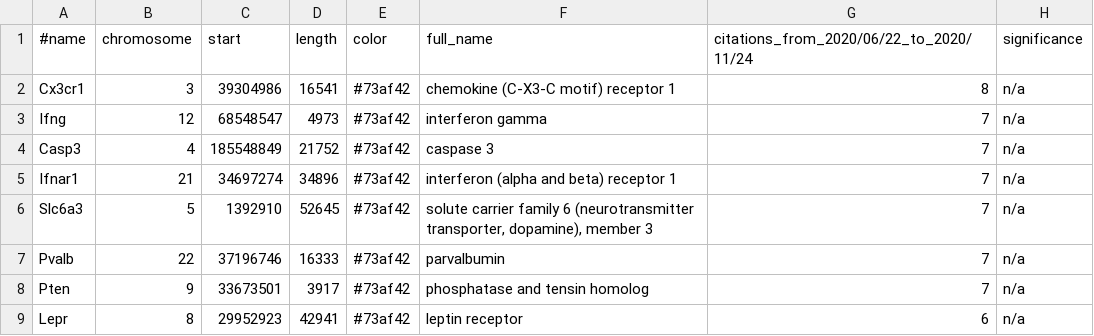
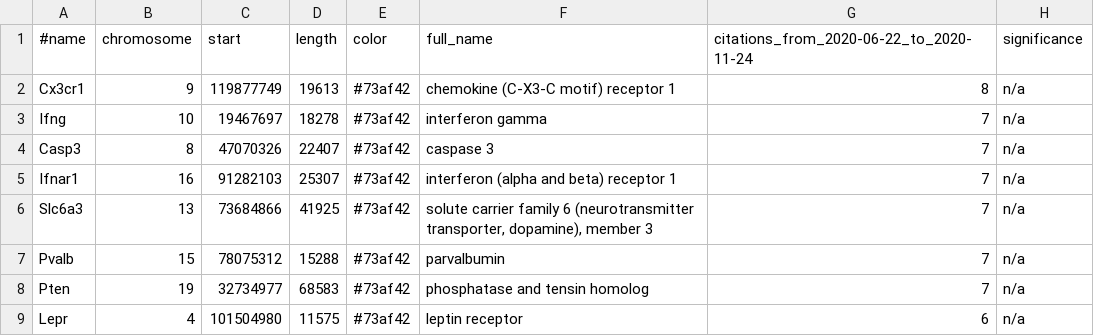
Before and after one commit to broadinstitute/gene-hints, a TSV file: all_species_tsv/mus-musculus-citation-information.tsv, drawn as a sheet.

```diff
--- a/all_species_tsv/mus-musculus-citation-information.tsv
+++ b/all_species_tsv/mus-musculus-citation-information.tsv
@@ -1,9 +1,9 @@
-#name	chromosome	start	length	color	full_name	citations_from_2020/06/22_to_2020/11/24	significance
-Cx3cr1	3	39304986	16541	#73af42	chemokine (C-X3-C motif) receptor 1	8	n/a
-Ifng	12	68548547	4973	#73af42	interferon gamma	7	n/a
-Casp3	4	185548849	21752	#73af42	caspase 3	7	n/a
-Ifnar1	21	34697274	34896	#73af42	interferon (alpha and beta) receptor 1	7	n/a
-Slc6a3	5	1392910	52645	#73af42	solute carrier family 6 (neurotransmitter transporter, dopamine), member 3	7	n/a
-Pvalb	22	37196746	16333	#73af42	parvalbumin	7	n/a
-Pten	9	33673501	3917	#73af42	phosphatase and tensin homolog	7	n/a
-Lepr	8	29952923	42941	#73af42	leptin receptor	6	n/a
+#name	chromosome	start	length	color	full_name	citations_from_2020-06-22_to_2020-11-24	significance
+Cx3cr1	9	119877749	19613	#73af42	chemokine (C-X3-C motif) receptor 1	8	n/a
+Ifng	10	19467697	18278	#73af42	interferon gamma	7	n/a
+Casp3	8	47070326	22407	#73af42	caspase 3	7	n/a
+Ifnar1	16	91282103	25307	#73af42	interferon (alpha and beta) receptor 1	7	n/a
+Slc6a3	13	73684866	41925	#73af42	solute carrier family 6 (neurotransmitter transporter, dopamine), member 3	7	n/a
+Pvalb	15	78075312	15288	#73af42	parvalbumin	7	n/a
+Pten	19	32734977	68583	#73af42	phosphatase and tensin homolog	7	n/a
+Lepr	4	101504980	11575	#73af42	leptin receptor	6	n/a
```
Also changed, not shown: all_species_tsv/homo-sapiens-citation-information.tsv, all_species_tsv/rattus-norvegicus-citation-information.tsv, 4 other files.
